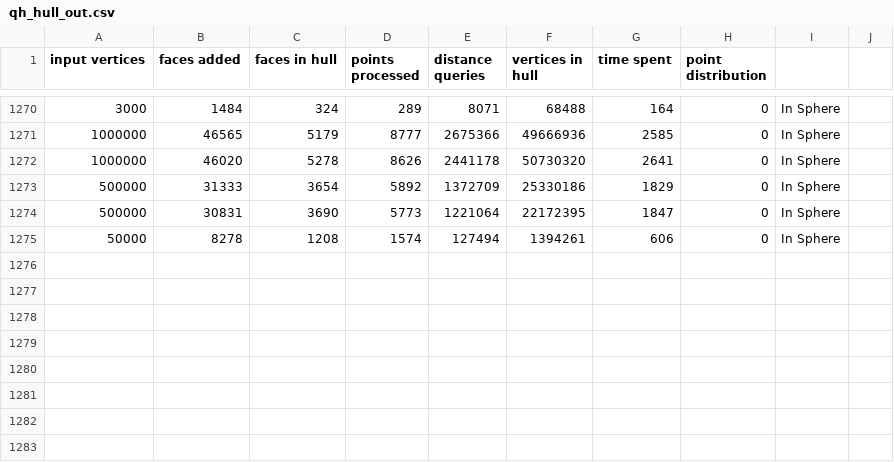
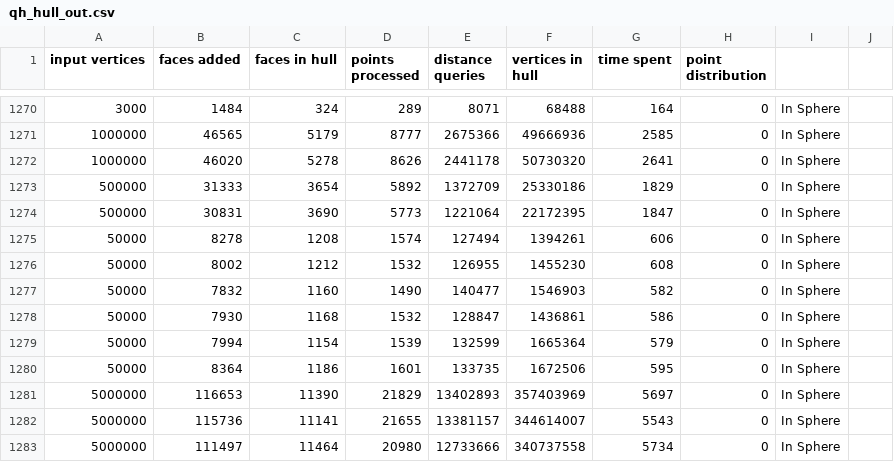
Before and after one commit to Drainyard/Thesis-Convex, a CSV file: build/qh_hull_out.csv, drawn as a sheet; only a part is shown, gaps mark what is left out; the diff names each change by its address in the sheet, - before the commit and + after, or states it on an @@ line.

```diff
--- a/build/qh_hull_out.csv
+++ b/build/qh_hull_out.csv
+row 1276: 50000 | 8002 | 1212 | 1532 | 126955 | 1455230 | 608 | 0 | In Sphere
+row 1277: 50000 | 7832 | 1160 | 1490 | 140477 | 1546903 | 582 | 0 | In Sphere
+row 1278: 50000 | 7930 | 1168 | 1532 | 128847 | 1436861 | 586 | 0 | In Sphere
+row 1279: 50000 | 7994 | 1154 | 1539 | 132599 | 1665364 | 579 | 0 | In Sphere
+row 1280: 50000 | 8364 | 1186 | 1601 | 133735 | 1672506 | 595 | 0 | In Sphere
+row 1281: 5000000 | 116653 | 11390 | 21829 | 13402893 | 357403969 | 5697 | 0 | In Sphere
+row 1282: 5000000 | 115736 | 11141 | 21655 | 13381157 | 344614007 | 5543 | 0 | In Sphere
+row 1283: 5000000 | 111497 | 11464 | 20980 | 12733666 | 340737558 | 5734 | 0 | In Sphere
```
Also changed, not shown: 18 other files.
